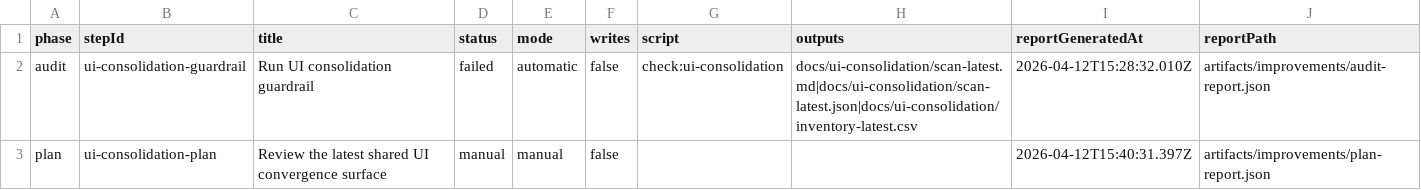
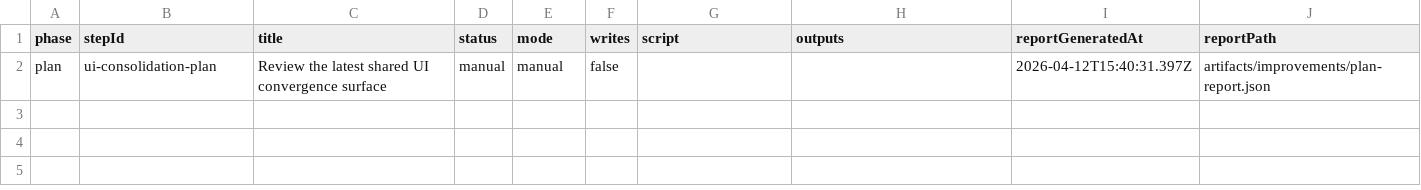
Before and after one commit to michalmatynia/geminitestapp, a CSV file: docs/build/improvements/ui-consolidation/inventory-latest.csv, drawn as a sheet.

```diff
--- a/docs/build/improvements/ui-consolidation/inventory-latest.csv
+++ b/docs/build/improvements/ui-consolidation/inventory-latest.csv
@@ -1,3 +1,2 @@
 phase,stepId,title,status,mode,writes,script,outputs,reportGeneratedAt,reportPath
-audit,ui-consolidation-guardrail,Run UI consolidation guardrail,failed,automatic,false,check:ui-consolidation,docs/ui-consolidation/scan-latest.md|docs/ui-consolidation/scan-latest.json|docs/ui-consolidation/inventory-latest.csv,2026-04-12T15:28:32.010Z,artifacts/improvements/audit-report.json
 plan,ui-consolidation-plan,Review the latest shared UI convergence surface,manual,manual,false,,,2026-04-12T15:40:31.397Z,artifacts/improvements/plan-report.json
```
Also changed, not shown: docs/build/improvements/application-performance/inventory-latest.csv, docs/build/improvements/inventory-latest.csv, 55 other files.
